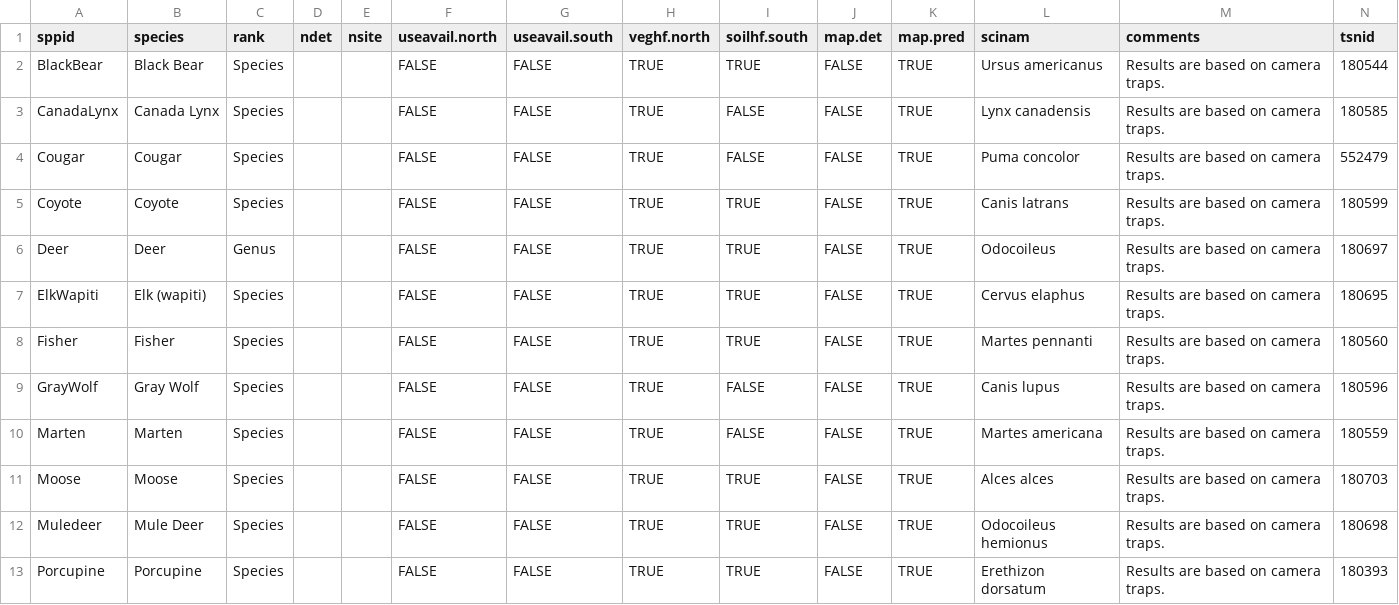
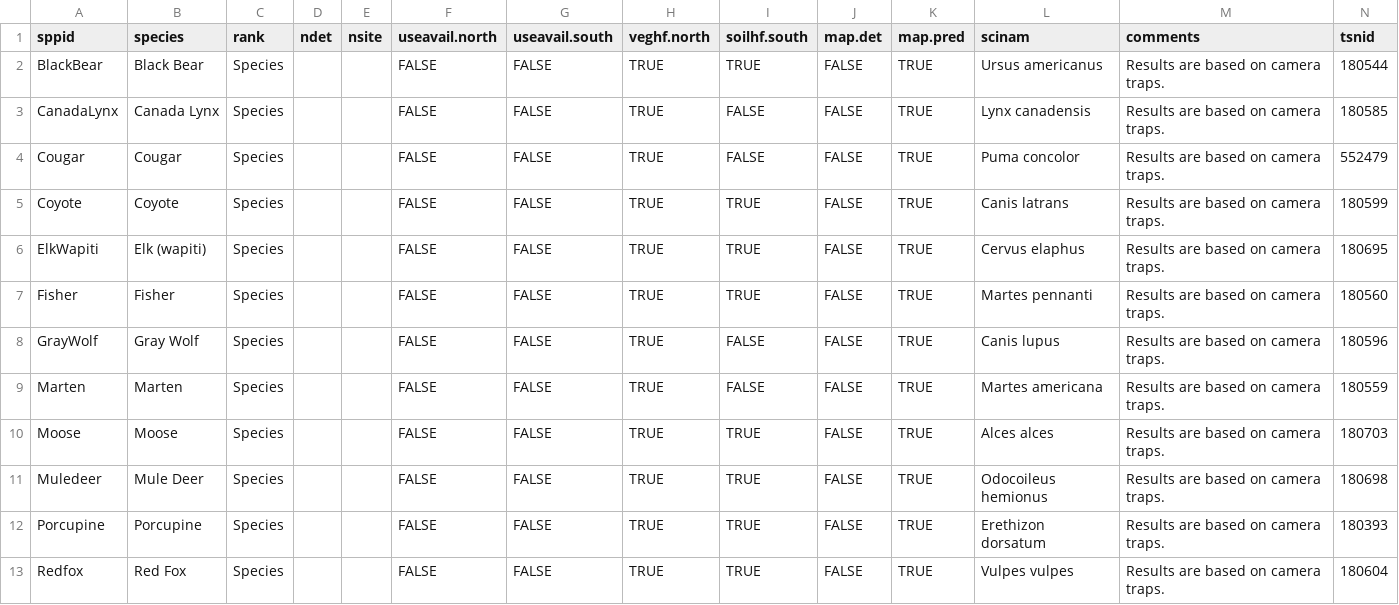
Before and after one commit to psolymos/abmispecies, a CSV file: _data/mammals-camera.csv, drawn as a sheet; only a part is shown; the shorter side is filled out with more unchanged rows; the diff names each change by its address in the sheet, - before the commit and + after, or states it on an @@ line.

Commit message:
drop Deer

```diff
--- a/_data/mammals-camera.csv
+++ b/_data/mammals-camera.csv
-row 6: Deer | Deer | Genus |  |  | FALSE | FALSE | TRUE | TRUE | FALSE | TRUE | Odocoileus | Results are based on camera traps. | 180697
```
